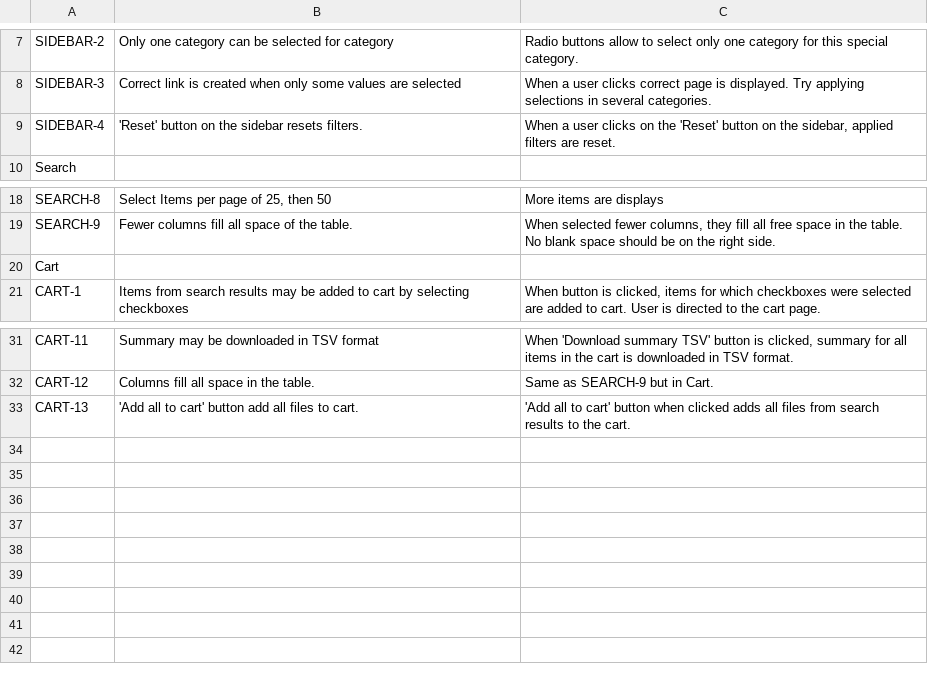
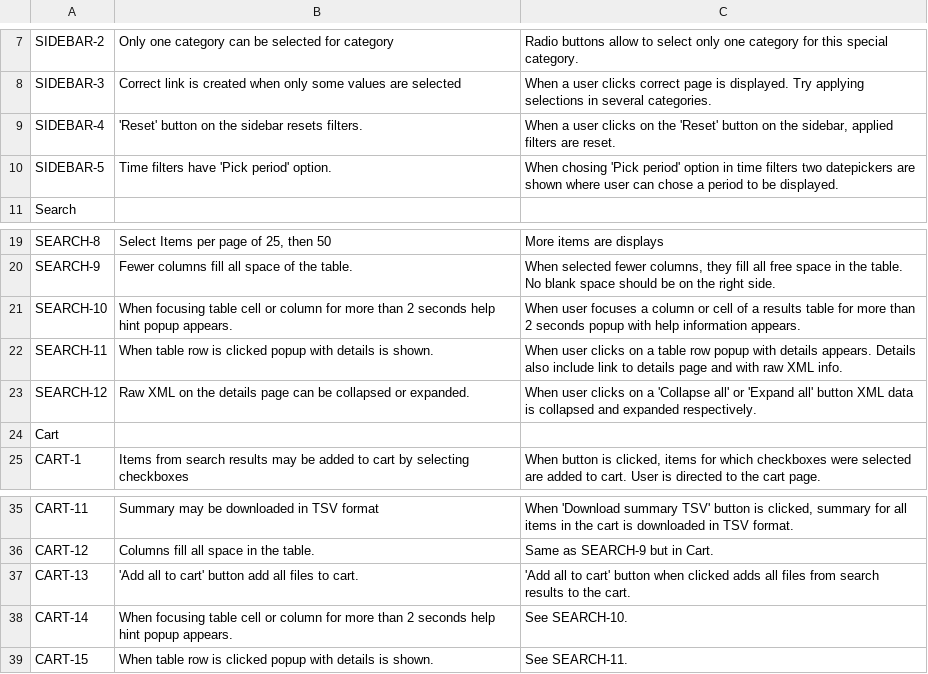
Before and after one commit to dudarev/cghub, a TSV file: cghub/docs/CGHub-UI-tests-plan.tsv, drawn as a sheet; only a part is shown, gaps mark what is left out.

Commit message:
ticket:198 Updated ui-test-plan

```diff
--- a/cghub/docs/CGHub-UI-tests-plan.tsv
+++ b/cghub/docs/CGHub-UI-tests-plan.tsv
@@ -9,2 +9,3 @@ SIDEBAR-3	Correct link is created when only some values are selected	When a user
 SIDEBAR-4	'Reset' button on the sidebar resets filters.	When a user clicks on the 'Reset' button on the sidebar, applied filters are reset.
+SIDEBAR-5	Time filters have 'Pick period' option.	When chosing 'Pick period' option in time filters two datepickers are shown where user can chose a period to be displayed.
 Search		
@@ -19,2 +20,5 @@ SEARCH-8	Select Items per page of 25, then 50	More items are displays
 SEARCH-9	Fewer columns fill all space of the table.	When selected fewer columns, they fill all free space in the table. No blank space should be on the right side.
+SEARCH-10	When focusing table cell or column for more than 2 seconds help hint popup appears.	When user focuses a column or cell of a results table for more than 2 seconds popup with help information appears.
+SEARCH-11	When table row is clicked popup with details is shown.	When user clicks on a table row popup with details appears. Details also include link to details page and with raw XML info.
+SEARCH-12	Raw XML on the details page can be collapsed or expanded.	When user clicks on a 'Collapse all' or 'Expand all' button XML data is collapsed and expanded respectively.
 Cart		
@@ -33 +37,3 @@ CART-12	Columns fill all space in the table.	Same as SEARCH-9 but in Cart.
 CART-13	'Add all to cart' button add all files to cart.	'Add all to cart' button when clicked adds all files from search results to the cart.
+CART-14	When focusing table cell or column for more than 2 seconds help hint popup appears.	See SEARCH-10.
+CART-15	When table row is clicked popup with details is shown.	See SEARCH-11.
```
